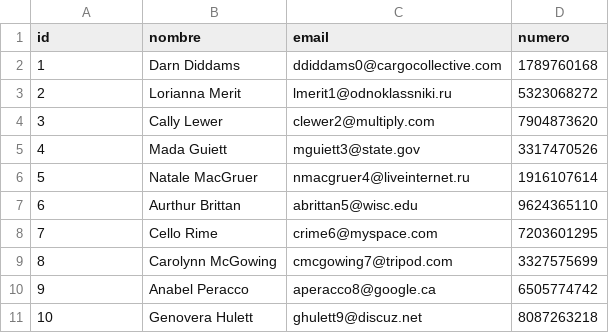
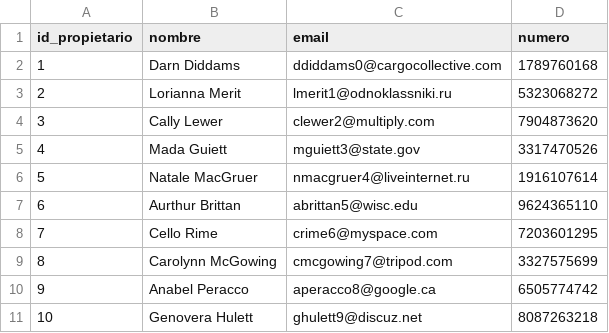
Before and after one commit to jkmilop/deforest, a CSV file: propietarios.csv, drawn as a sheet.

Commit message:
Update propietarios.csv

```diff
--- a/propietarios.csv
+++ b/propietarios.csv
@@ -1,2 +1,2 @@
-id,nombre,email,numero
+id_propietario,nombre,email,numero
 1,Darn Diddams,ddiddams0@cargocollective.com,1789760168
```
